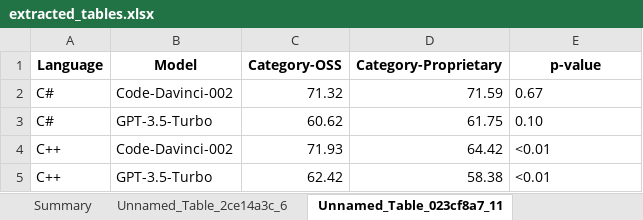
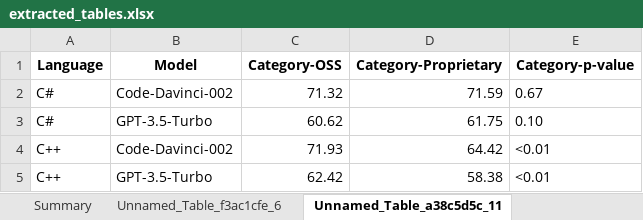
Before and after one commit to KrispyNoodles/GG_GraphGenerator, an Excel workbook: extracted_tables.xlsx, sheet Unnamed_Table_a38c5d5c_11, drawn as a sheet; values as stored, in another font and other column widths than the file's, no borders; the diff names each change by its address in the sheet, - before the commit and + after, or states it on an @@ line.

```diff
--- a/extracted_tables.xlsx (sheet Unnamed_Table_a38c5d5c_11)
+++ b/extracted_tables.xlsx (sheet Unnamed_Table_a38c5d5c_11)
-sheet tab: Unnamed_Table_2ce14a3c_6
+sheet tab: Unnamed_Table_f3ac1cfe_6
-sheet tab: Unnamed_Table_023cf8a7_11
+sheet tab: Unnamed_Table_a38c5d5c_11
-E1: p-value
+E1: Category-p-value
```
Also changed, not shown: sheet Summary, sheet Unnamed_Table_20e3b24b_13, other sheet tabs, 2 other files.
